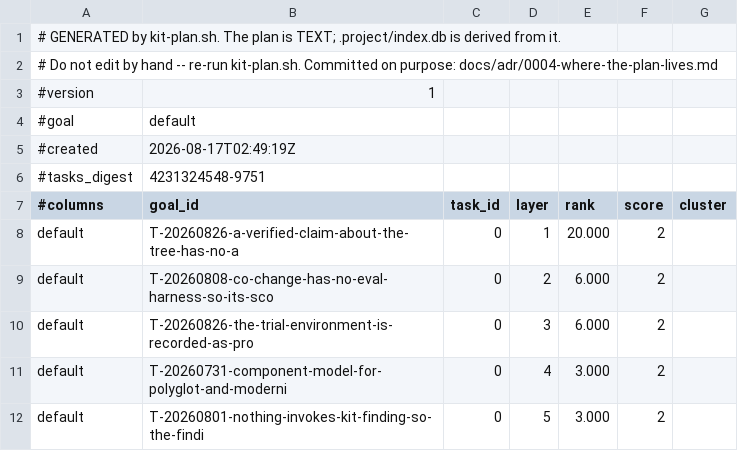
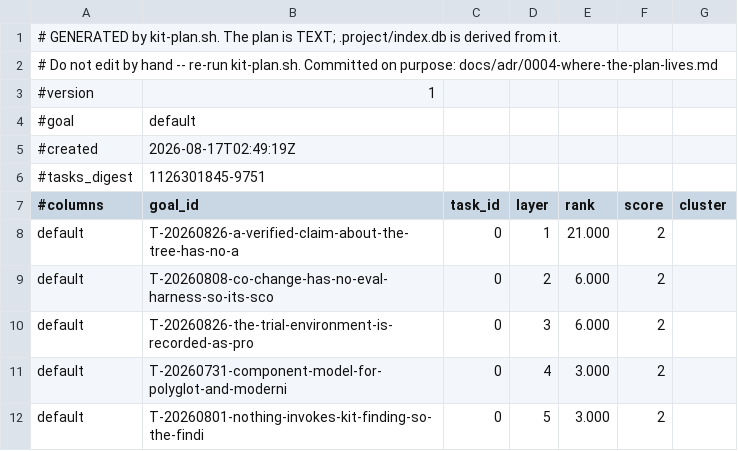
Before and after one commit to raghuveer/coding-kit, a TSV file: .project/plans/default.tsv, drawn as a sheet; only a part is shown.

```diff
--- a/.project/plans/default.tsv
+++ b/.project/plans/default.tsv
@@ -5,5 +5,5 @@
 #created	2026-08-17T02:49:19Z
-#tasks_digest	4231324548-9751
+#tasks_digest	1126301845-9751
 #columns	goal_id	task_id	layer	rank	score	cluster
-default	T-20260826-a-verified-claim-about-the-tree-has-no-a	0	1	20.000	2
+default	T-20260826-a-verified-claim-about-the-tree-has-no-a	0	1	21.000	2
 default	T-20260808-co-change-has-no-eval-harness-so-its-sco	0	2	6.000	2
```
